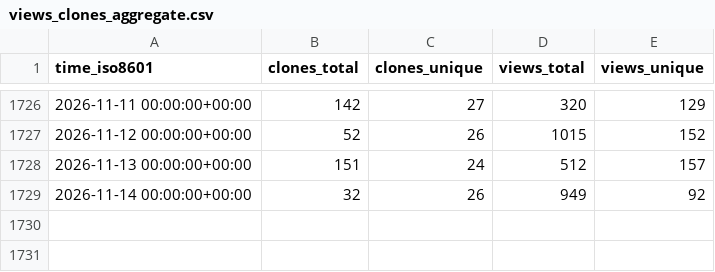
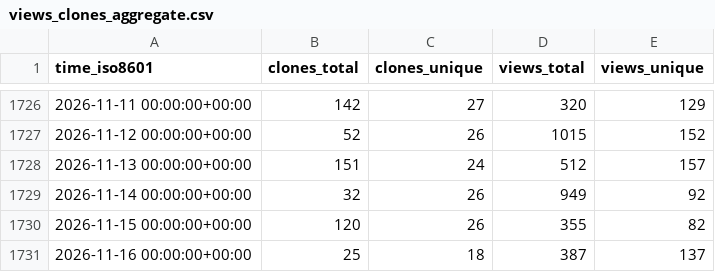
Before and after one commit to Project-MONAI/monai-code-formatter, a CSV file: Project-MONAI/tutorials/ghrs-data/views_clones_aggregate.csv, drawn as a sheet; only a part is shown, gaps mark what is left out.

```diff
--- a/Project-MONAI/tutorials/ghrs-data/views_clones_aggregate.csv
+++ b/Project-MONAI/tutorials/ghrs-data/views_clones_aggregate.csv
@@ -1729 +1729,3 @@ time_iso8601,clones_total,clones_unique,views_total,views_unique
 2026-11-14 00:00:00+00:00,32,26,949,92
+2026-11-15 00:00:00+00:00,120,26,355,82
+2026-11-16 00:00:00+00:00,25,18,387,137
```
Also changed, not shown: 1 other file.
